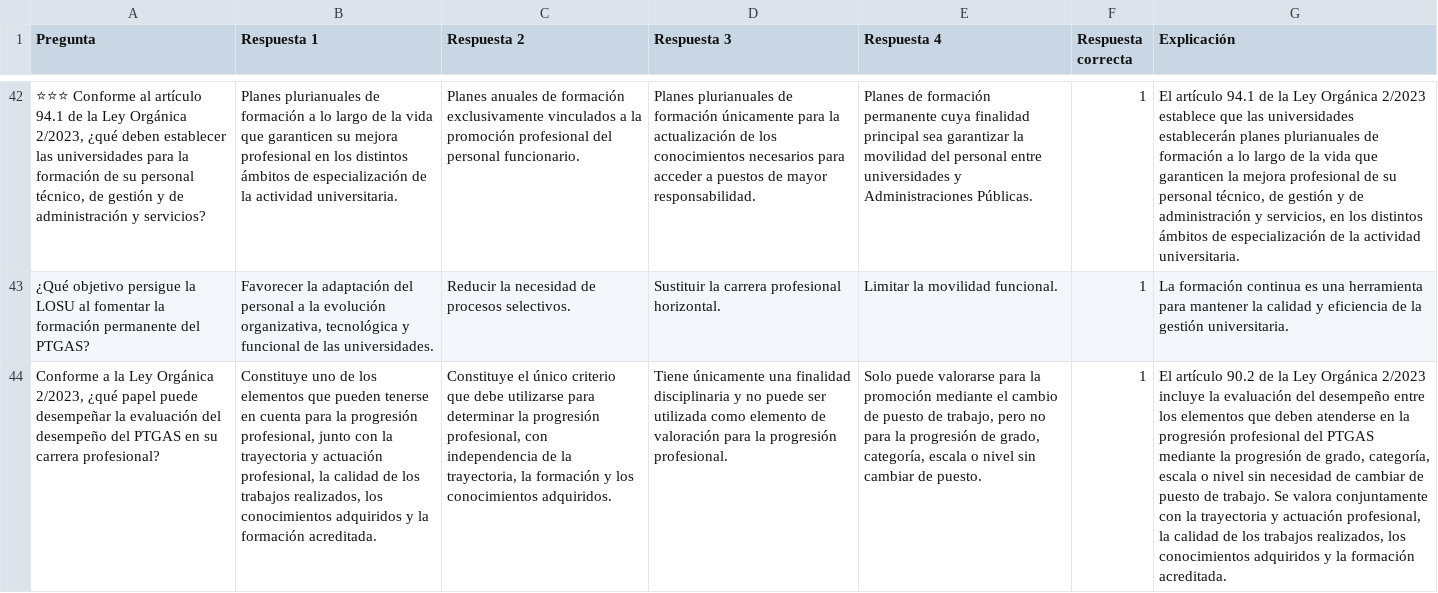
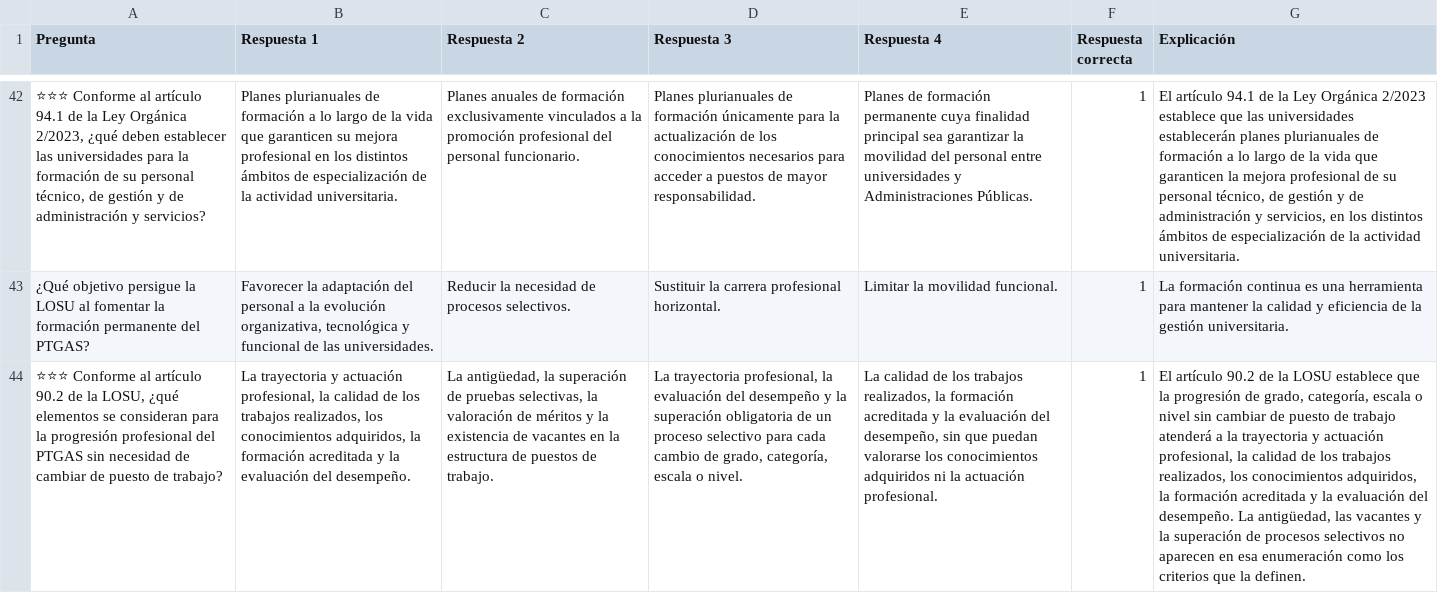
Before and after one commit to DGMonkeyKing/DGMonkeyKing.github.io, a CSV file: quiz-app/preguntas/tema_14_losu_ii/losu2_parte4_ptgas.csv, drawn as a sheet; only a part is shown, gaps mark what is left out; removed rows and columns are numbered as before the commit, all else as after; the diff covers the shown part only; the diff names each change by its address in the sheet, - before the commit and + after, or states it on an @@ line.

```diff
--- a/quiz-app/preguntas/tema_14_losu_ii/losu2_parte4_ptgas.csv
+++ b/quiz-app/preguntas/tema_14_losu_ii/losu2_parte4_ptgas.csv
-row 44: Conforme a la Ley Orgánica 2/2023, ¿qué papel puede desempeñar la evaluación del desempeño del PTGAS en su carrera profesional? | Constituye uno de los elementos que pueden tenerse en cuenta para la progresión profesional, junto con la trayectoria y actuación profesional, la calidad de los trabajos realizados, los conocimientos adquiridos y la formación acreditada. | Constituye el único criterio que debe utilizarse para determinar la progresión profesional, con independencia de la trayectoria, la formación y los conocimientos adquiridos. | Tiene únicamente una finalidad disciplinaria y no puede ser utilizada como elemento de valoración para la progresión profesional. | Solo puede valorarse para la promoción mediante el cambio de puesto de trabajo, pero no para la progresión de grado, categoría, escala o nivel sin cambiar de puesto. | 1 | El artículo 90.2 de la Ley Orgánica 2/2023 incluye la evaluación del desempeño entre los elementos que deben atenderse en la progresión profesional del PTGAS mediante la progresión de grado, categoría, escala o nivel sin necesidad de cambiar de puesto de trabajo. Se valora conjuntamente con la trayectoria y actuación profesional, la calidad de los trabajos realizados, los conocimientos adquiridos y la formación acreditada.
+row 44: ⭐⭐⭐ Conforme al artículo 90.2 de la LOSU, ¿qué elementos se consideran para la progresión profesional del PTGAS sin necesidad de cambiar de puesto de trabajo? | La trayectoria y actuación profesional, la calidad de los trabajos realizados, los conocimientos adquiridos, la formación acreditada y la evaluación del desempeño. | La antigüedad, la superación de pruebas selectivas, la valoración de méritos y la existencia de vacantes en la estructura de puestos de trabajo. | La trayectoria profesional, la evaluación del desempeño y la superación obligatoria de un proceso selectivo para cada cambio de grado, categoría, escala o nivel. | La calidad de los trabajos realizados, la formación acreditada y la evaluación del desempeño, sin que puedan valorarse los conocimientos adquiridos ni la actuación profesional. | 1 | El artículo 90.2 de la LOSU establece que la progresión de grado, categoría, escala o nivel sin cambiar de puesto de trabajo atenderá a la trayectoria y actuación profesional, la calidad de los trabajos realizados, los conocimientos adquiridos, la formación acreditada y la evaluación del desempeño. La antigüedad, las vacantes y la superación de procesos selectivos no aparecen en esa enumeración como los criterios que la definen.
```
Also changed, not shown: 2 added rows and 6 edited cells elsewhere in this file, quiz-app/preguntas/tema_15_estUC3M/estUC3M_parte1_defensor_universitario.csv, quiz-app/preguntas/tema_17_rd534/regulacion_normativa_acceso_uc3m.csv, 48 other files.
